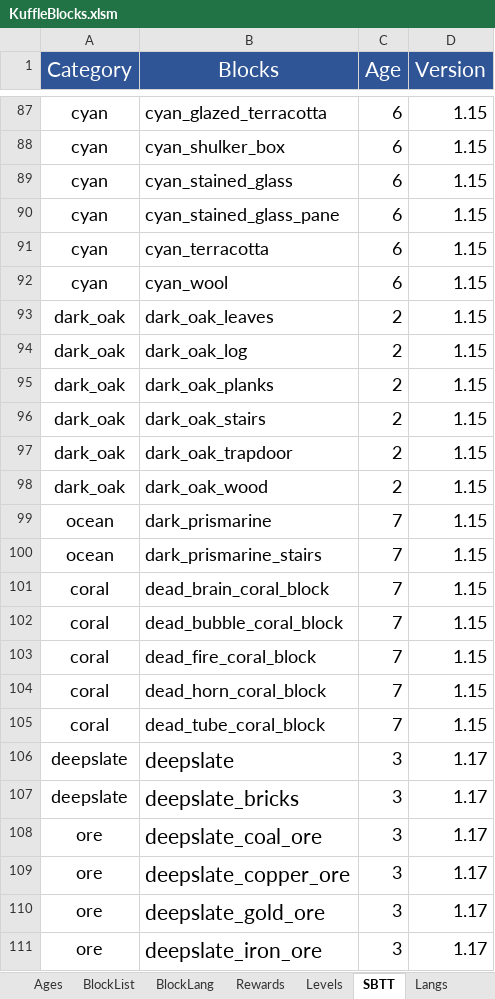
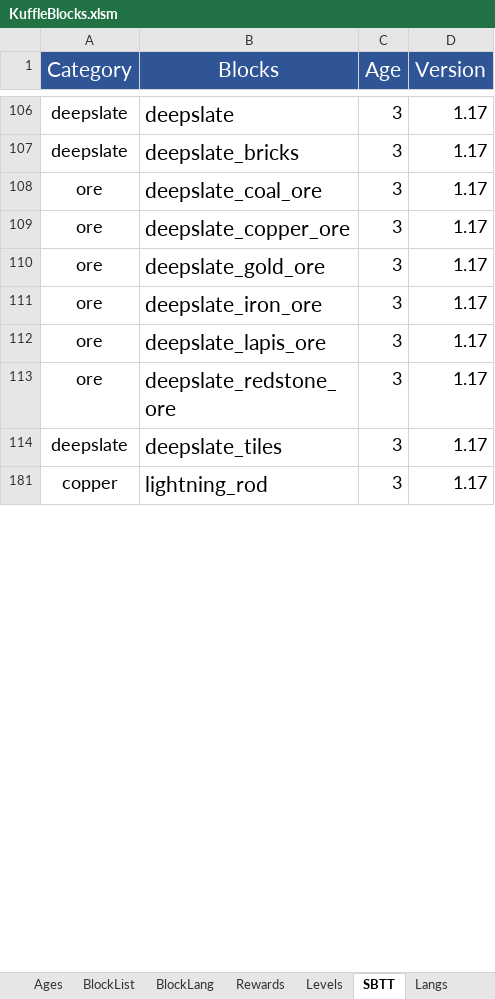
Before and after one commit to KosmosUniverse/KuffleBlocks, an Excel workbook: KuffleBlocks.xlsm, sheet SBTT, drawn as a sheet; only a part is shown, gaps mark what is left out; the shorter side is filled out with more unchanged rows; values as stored, in another font and other column widths than the file's, no borders; the diff covers the shown part only; the diff names each change by its address in the sheet, - before the commit and + after, or states it on an @@ line.

```diff
--- a/KuffleBlocks.xlsm (sheet SBTT)
+++ b/KuffleBlocks.xlsm (sheet SBTT)
@@ row 87 hidden: cyan | cyan_glazed_terracotta | 6 | 1.15 @@
@@ row 88 hidden: cyan | cyan_shulker_box | 6 | 1.15 @@
@@ row 89 hidden: cyan | cyan_stained_glass | 6 | 1.15 @@
@@ row 90 hidden: cyan | cyan_stained_glass_pane | 6 | 1.15 @@
@@ row 91 hidden: cyan | cyan_terracotta | 6 | 1.15 @@
@@ row 92 hidden: cyan | cyan_wool | 6 | 1.15 @@
@@ row 93 hidden: dark_oak | dark_oak_leaves | 2 | 1.15 @@
@@ row 94 hidden: dark_oak | dark_oak_log | 2 | 1.15 @@
@@ row 95 hidden: dark_oak | dark_oak_planks | 2 | 1.15 @@
@@ row 96 hidden: dark_oak | dark_oak_stairs | 2 | 1.15 @@
@@ row 97 hidden: dark_oak | dark_oak_trapdoor | 2 | 1.15 @@
@@ row 98 hidden: dark_oak | dark_oak_wood | 2 | 1.15 @@
@@ row 99 hidden: ocean | dark_prismarine | 7 | 1.15 @@
@@ row 100 hidden: ocean | dark_prismarine_stairs | 7 | 1.15 @@
@@ row 101 hidden: coral | dead_brain_coral_block | 7 | 1.15 @@
@@ row 102 hidden: coral | dead_bubble_coral_block | 7 | 1.15 @@
@@ row 103 hidden: coral | dead_fire_coral_block | 7 | 1.15 @@
@@ row 104 hidden: coral | dead_horn_coral_block | 7 | 1.15 @@
@@ row 105 hidden: coral | dead_tube_coral_block | 7 | 1.15 @@
```
Also changed, not shown: 312 hidden or unhidden rows elsewhere in this sheet, sheet BlockList, sheet BlockLang, 14 other files.
